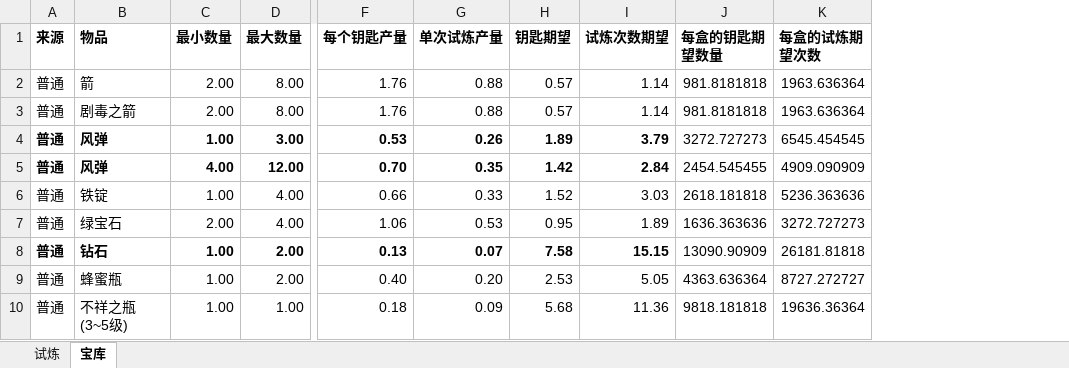
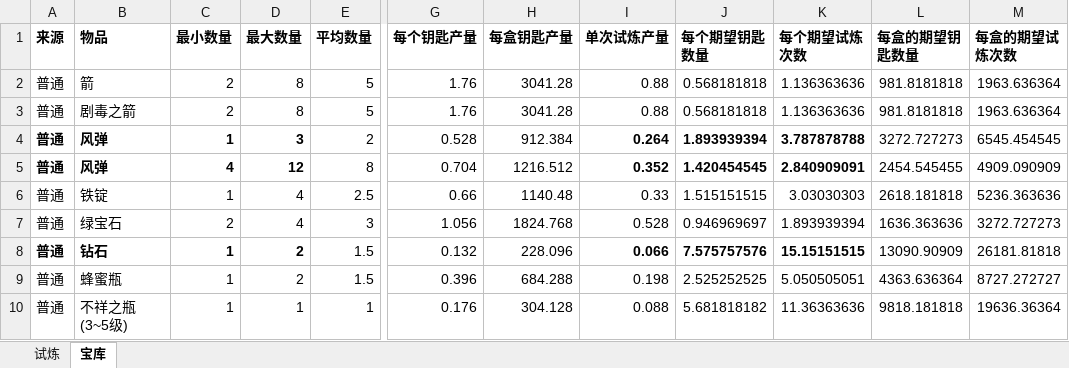
Before and after one commit to acaciachan/tree-hole, an Excel workbook: 方块 block/试炼和宝库.xlsx, sheet 宝库, drawn as a sheet; only a part is shown, gaps mark what is left out; values as stored, in another font and other column widths than the file's, no borders; removed rows and columns are numbered as before the commit, all else as after; the diff covers the shown part only; the diff names each change by its address in the sheet, - before the commit and + after, or states it on an @@ line.

Commit message:
Update 试炼和宝库.xlsx

```diff
--- a/方块 block/试炼和宝库.xlsx (sheet 宝库)
+++ b/方块 block/试炼和宝库.xlsx (sheet 宝库)
+column E (平均数量), rows 2-10: 5 | 5 | 2 | 8 | 2.5 | 3 | 1.5 | 1.5 | 1
+column H (每盒钥匙产量), rows 2-10: 3041.28 | 3041.28 | 912.384 | 1216.512 | 1140.48 | 1824.768 | 228.096 | 684.288 | 304.128
-column H (钥匙期望), rows 2-10: 0.57 | 0.57 | 1.89 | 1.42 | 1.52 | 0.95 | 7.58 | 2.53 | 5.68
-column I (试炼次数期望), rows 2-10: 1.14 | 1.14 | 3.79 | 2.84 | 3.03 | 1.89 | 15.15 | 5.05 | 11.36
+column J (每个期望钥匙数量), rows 2-10: 0.568181818 | 0.568181818 | 1.893939394 | 1.420454545 | 1.515151515 | 0.946969697 | 7.575757576 | 2.525252525 | 5.681818182
+column K (每个期望试炼次数), rows 2-10: 1.136363636 | 1.136363636 | 3.787878788 | 2.840909091 | 3.03030303 | 1.893939394 | 15.15151515 | 5.050505051 | 11.36363636
-L1: 每盒的钥匙期望数量
+L1: 每盒的期望钥匙数量
-M1: 每盒的试炼期望次数
+M1: 每盒的期望试炼次数
-C2:C3 (最小数量): 2.00
+C2:C3 (最小数量): 2
-D2:D3 (最大数量): 8.00
+D2:D3 (最大数量): 8
-C4 (最小数量): 1.00
+C4 (最小数量): 1
-D4 (最大数量): 3.00
+D4 (最大数量): 3
-G4 (每个钥匙产量): 0.53
+G4 (每个钥匙产量): 0.528
-G4:G5 bold: on
+G4:G5 bold: off
-I4 (单次试炼产量): 0.26
+I4 (单次试炼产量): 0.264
-C5 (最小数量): 4.00
+C5 (最小数量): 4
-D5 (最大数量): 12.00
+D5 (最大数量): 12
-G5 (每个钥匙产量): 0.70
+G5 (每个钥匙产量): 0.704
-I5 (单次试炼产量): 0.35
+I5 (单次试炼产量): 0.352
-C6 (最小数量): 1.00
+C6 (最小数量): 1
-D6:D7 (最大数量): 4.00
+D6:D7 (最大数量): 4
-C7 (最小数量): 2.00
+C7 (最小数量): 2
-G7 (每个钥匙产量): 1.06
+G7 (每个钥匙产量): 1.056
-I7 (单次试炼产量): 0.53
+I7 (单次试炼产量): 0.528
-C8:C10 (最小数量): 1.00
+C8:C10 (最小数量): 1
-D8:D9 (最大数量): 2.00
+D8:D9 (最大数量): 2
-G8 (每个钥匙产量): 0.13
+G8 (每个钥匙产量): 0.132
-G8 bold: on
+G8 bold: off
-I8 (单次试炼产量): 0.07
+I8 (单次试炼产量): 0.066
-G9 (每个钥匙产量): 0.40
+G9 (每个钥匙产量): 0.396
-I9 (单次试炼产量): 0.20
+I9 (单次试炼产量): 0.198
-D10 (最大数量): 1.00
+D10 (最大数量): 1
-G10 (每个钥匙产量): 0.18
+G10 (每个钥匙产量): 0.176
-I10 (单次试炼产量): 0.09
+I10 (单次试炼产量): 0.088
```
Also changed, not shown: 184 edited cells and cell formats elsewhere in this sheet, formulas that keep their value.
